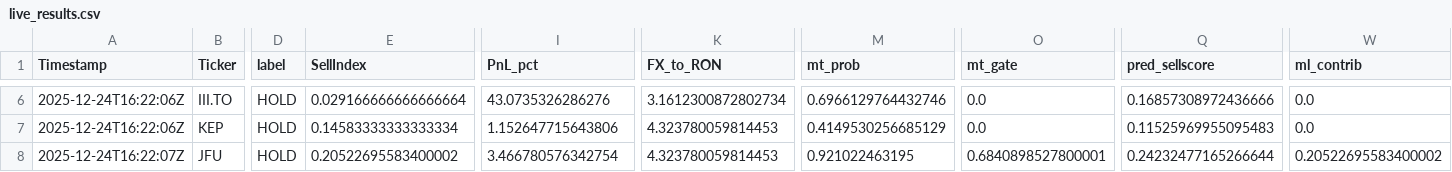
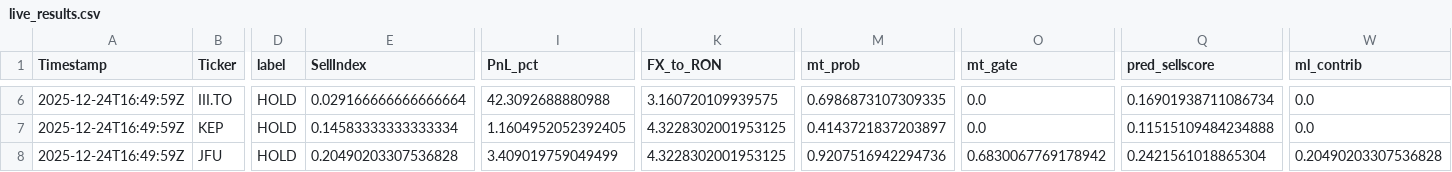
Before and after one commit to andrei1234D/GPT5_SELL, a CSV file: bot/live_results.csv, drawn as a sheet; only a part is shown, gaps mark what is left out; the diff covers the shown part only; the diff names each change by its address in the sheet, - before the commit and + after, or states it on an @@ line.

Commit message:
Auto-update tracker + MT data [2025-12-24 16:49:59 UTC]

```diff
--- a/bot/live_results.csv
+++ b/bot/live_results.csv
-A6:A7 (Timestamp): 2025-12-24T16:22:06Z
+A6:A7 (Timestamp): 2025-12-24T16:49:59Z
-I6 (PnL_pct): 43.0735326286276
+I6 (PnL_pct): 42.3092688880988
-K6 (FX_to_RON): 3.1612300872802734
+K6 (FX_to_RON): 3.160720109939575
-M6 (mt_prob): 0.6966129764432746
+M6 (mt_prob): 0.6986873107309335
-Q6 (pred_sellscore): 0.16857308972436666
+Q6 (pred_sellscore): 0.16901938711086734
-I7 (PnL_pct): 1.152647715643806
+I7 (PnL_pct): 1.1604952052392405
-K7:K8 (FX_to_RON): 4.323780059814453
+K7:K8 (FX_to_RON): 4.3228302001953125
-M7 (mt_prob): 0.4149530256685129
+M7 (mt_prob): 0.4143721837203897
-Q7 (pred_sellscore): 0.11525969955095483
+Q7 (pred_sellscore): 0.11515109484234888
-A8 (Timestamp): 2025-12-24T16:22:07Z
+A8 (Timestamp): 2025-12-24T16:49:59Z
-E8 (SellIndex): 0.20522695583400002
+E8 (SellIndex): 0.20490203307536828
-I8 (PnL_pct): 3.466780576342754
+I8 (PnL_pct): 3.409019759049499
-M8 (mt_prob): 0.921022463195
+M8 (mt_prob): 0.9207516942294736
-O8 (mt_gate): 0.6840898527800001
+O8 (mt_gate): 0.6830067769178942
-Q8 (pred_sellscore): 0.24232477165266644
+Q8 (pred_sellscore): 0.2421561018865304
-W8 (ml_contrib): 0.20522695583400002
+W8 (ml_contrib): 0.20490203307536828
```
Also changed, not shown: 34 edited cells elsewhere in this file, bot/LLM_data/input_llm/llm_predictions.csv, 1 other file.
